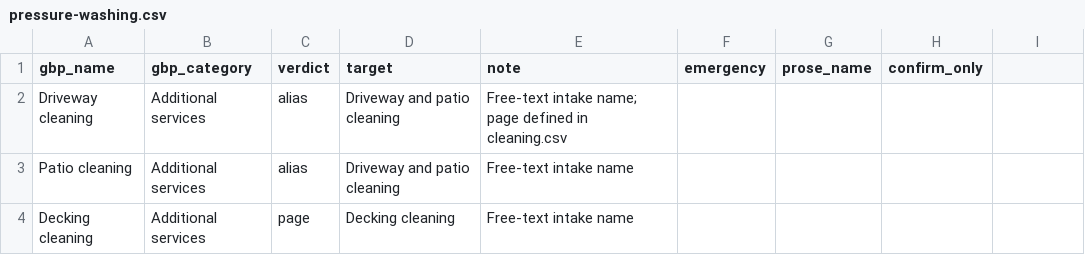
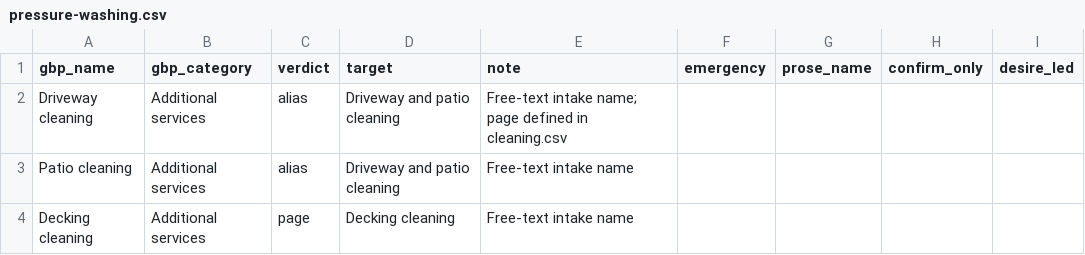
Before and after one commit to Brandon-local-launchpad/local-launchpad-copy-bot, a CSV file: niche-library/pressure-washing.csv, drawn as a sheet; only a part is shown; the diff names each change by its address in the sheet, - before the commit and + after, or states it on an @@ line.

```diff
--- a/niche-library/pressure-washing.csv
+++ b/niche-library/pressure-washing.csv
-I1: (empty)
+I1: desire_led
```
Also changed, not shown: niche-library/drainage.csv, niche-library/garage-doors.csv, 12 other files.
